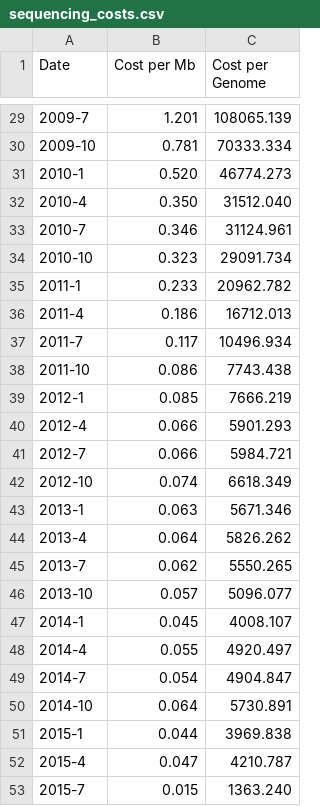
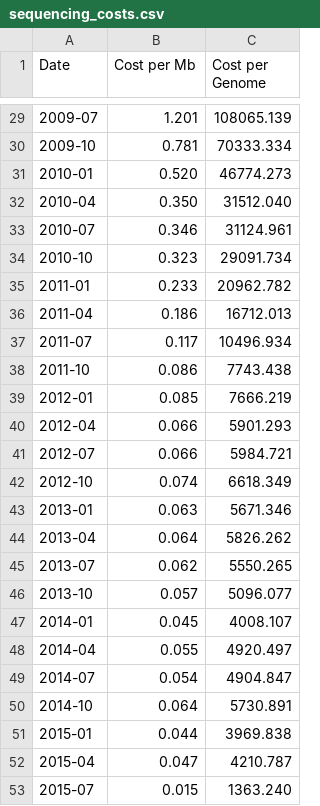
Before and after one commit to datasets/genome-sequencing-costs, a CSV file: data/sequencing_costs.csv, drawn as a sheet; only a part is shown, gaps mark what is left out; the diff covers the shown part only.

```diff
--- a/data/sequencing_costs.csv
+++ b/data/sequencing_costs.csv
@@ -29,25 +29,25 @@ Date,Cost per Mb,Cost per Genome
-2009-7,1.201,108065.139
+2009-07,1.201,108065.139
 2009-10,0.781,70333.334
-2010-1,0.520,46774.273
-2010-4,0.350,31512.040
-2010-7,0.346,31124.961
+2010-01,0.520,46774.273
+2010-04,0.350,31512.040
+2010-07,0.346,31124.961
 2010-10,0.323,29091.734
-2011-1,0.233,20962.782
-2011-4,0.186,16712.013
-2011-7,0.117,10496.934
+2011-01,0.233,20962.782
+2011-04,0.186,16712.013
+2011-07,0.117,10496.934
 2011-10,0.086,7743.438
-2012-1,0.085,7666.219
-2012-4,0.066,5901.293
-2012-7,0.066,5984.721
+2012-01,0.085,7666.219
+2012-04,0.066,5901.293
+2012-07,0.066,5984.721
 2012-10,0.074,6618.349
-2013-1,0.063,5671.346
-2013-4,0.064,5826.262
-2013-7,0.062,5550.265
+2013-01,0.063,5671.346
+2013-04,0.064,5826.262
+2013-07,0.062,5550.265
 2013-10,0.057,5096.077
-2014-1,0.045,4008.107
-2014-4,0.055,4920.497
-2014-7,0.054,4904.847
+2014-01,0.045,4008.107
+2014-04,0.055,4920.497
+2014-07,0.054,4904.847
 2014-10,0.064,5730.891
-2015-1,0.044,3969.838
-2015-4,0.047,4210.787
-2015-7,0.015,1363.240
+2015-01,0.044,3969.838
+2015-04,0.047,4210.787
+2015-07,0.015,1363.240
```
Also changed, not shown: 21 edited cells elsewhere in this file, 1 other file.
